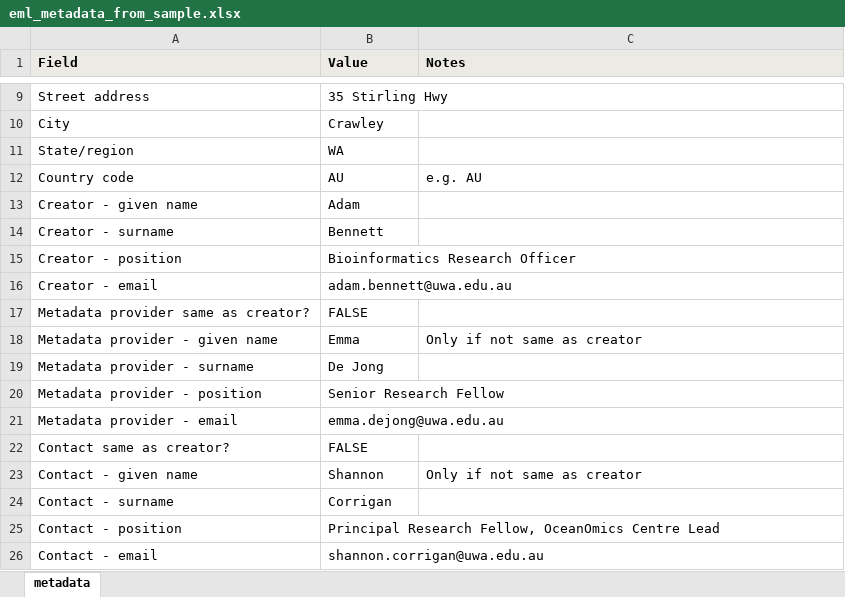
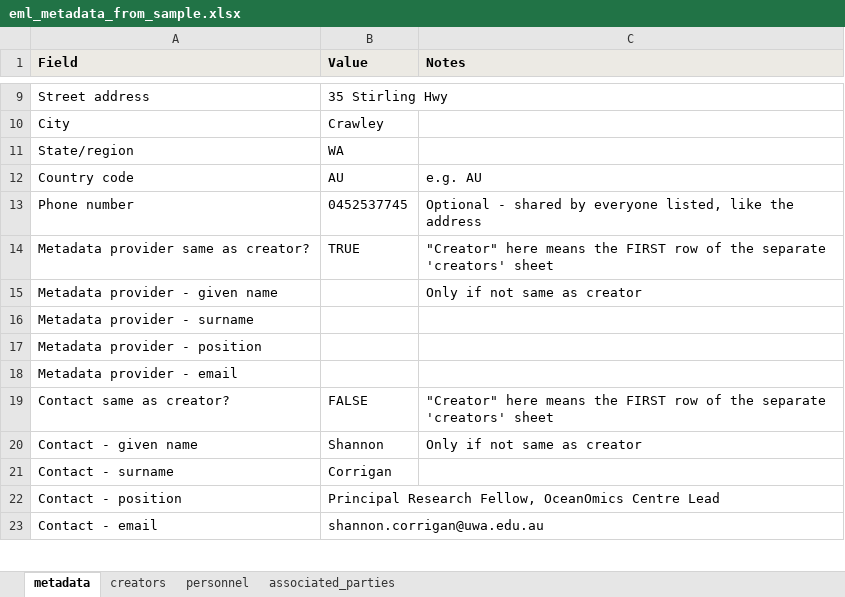
Before and after one commit to Minderoo-OceanOmics-Centre-UWA/faire2obis, an Excel workbook: templates/eml_metadata_from_sample.xlsx, sheet metadata, drawn as a sheet; only a part is shown, gaps mark what is left out; values as stored, in another font and other column widths than the file's, no borders; removed rows and columns are numbered as before the commit, all else as after; the diff covers the shown part only; the diff names each change by its address in the sheet, - before the commit and + after, or states it on an @@ line.

```diff
--- a/templates/eml_metadata_from_sample.xlsx (sheet metadata)
+++ b/templates/eml_metadata_from_sample.xlsx (sheet metadata)
+sheet tab: creators
+sheet tab: personnel
+sheet tab: associated_parties
-row 13: Creator - given name | Adam
-row 14: Creator - surname | Bennett
-row 15: Creator - position | Bioinformatics Research Officer
-row 16: Creator - email | adam.bennett@uwa.edu.au
+row 13: Phone number | 0452537745 | Optional - shared by everyone listed, like the address
-B14 (Value): FALSE
+B14 (Value): TRUE
-C14 (Notes): (empty)
+C14 (Notes): "Creator" here means the FIRST row of the separate 'creators' sheet
-B15 (Value): Emma
+B15 (Value): (empty)
-B16 (Value): De Jong
+B16 (Value): (empty)
-B17 (Value): Senior Research Fellow
+B17 (Value): (empty)
-B18 (Value): emma.dejong@uwa.edu.au
+B18 (Value): (empty)
-C19 (Notes): (empty)
+C19 (Notes): "Creator" here means the FIRST row of the separate 'creators' sheet
```
Also changed, not shown: 6 removed rows and 2 edited cells elsewhere in this sheet, hidden cells, templates/eml_metadata_template.xlsx, 9 other files.
